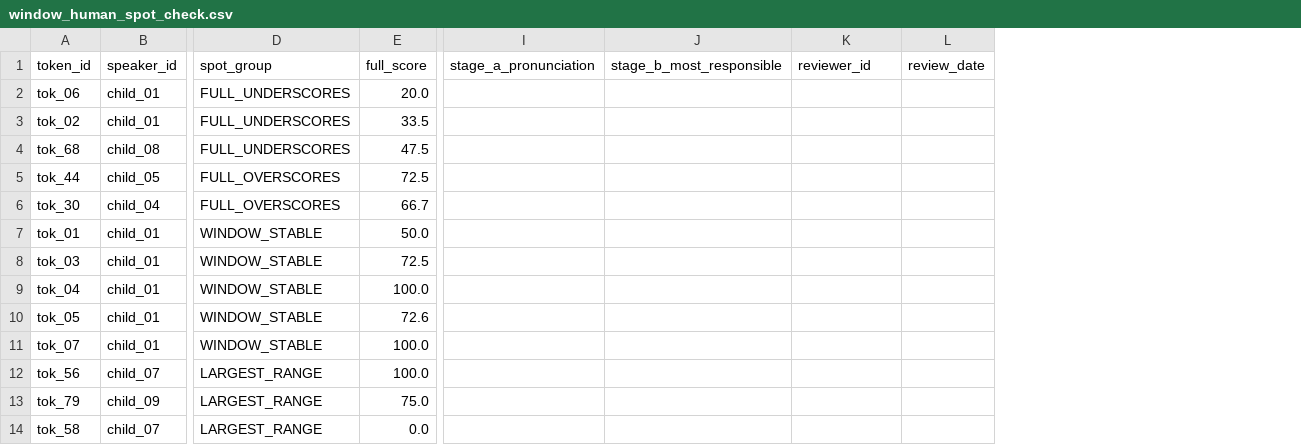
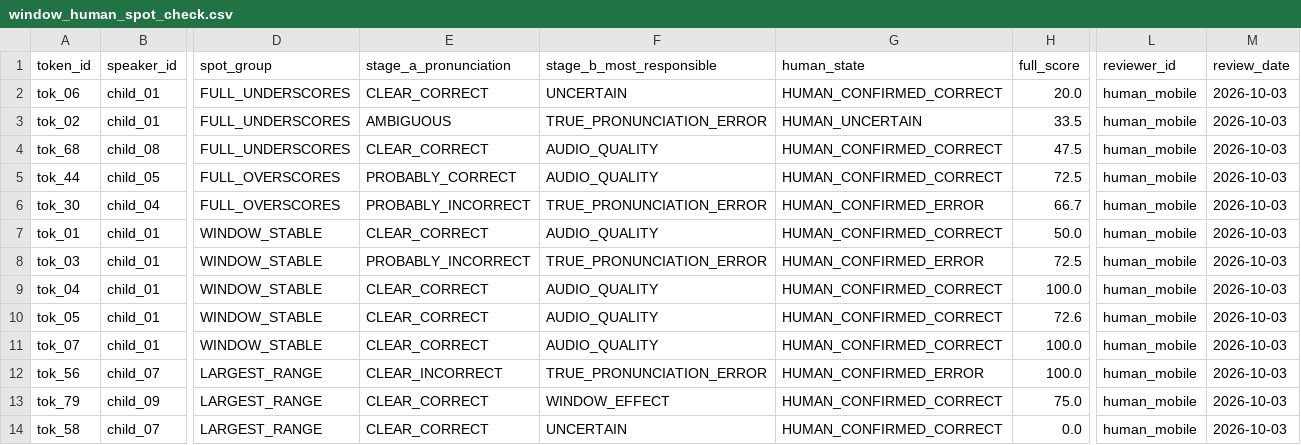
Before and after one commit to thangz121/learning-world, a CSV file: Research/Speech/Phase1_9_11/Results/window_human_spot_check.csv, drawn as a sheet; only a part is shown, gaps mark what is left out; removed rows and columns are numbered as before the commit, all else as after; the diff names each change by its address in the sheet, - before the commit and + after, or states it on an @@ line.

Commit message:
phase1.9.11: merge human reviews; ending-sound class confirmed; window policy B

```diff
--- a/Research/Speech/Phase1_9_11/Results/window_human_spot_check.csv
+++ b/Research/Speech/Phase1_9_11/Results/window_human_spot_check.csv
+column E (stage_a_pronunciation), rows 2-14: CLEAR_CORRECT | AMBIGUOUS | CLEAR_CORRECT | PROBABLY_CORRECT | PROBABLY_INCORRECT | CLEAR_CORRECT | PROBABLY_INCORRECT | CLEAR_CORRECT | CLEAR_CORRECT | CLEAR_CORRECT | CLEAR_INCORRECT | CLEAR_CORRECT | CLEAR_CORRECT
+column F (stage_b_most_responsible), rows 2-14: UNCERTAIN | TRUE_PRONUNCIATION_ERROR | AUDIO_QUALITY | AUDIO_QUALITY | TRUE_PRONUNCIATION_ERROR | AUDIO_QUALITY | TRUE_PRONUNCIATION_ERROR | AUDIO_QUALITY | AUDIO_QUALITY | AUDIO_QUALITY | TRUE_PRONUNCIATION_ERROR | WINDOW_EFFECT | UNCERTAIN
+column G (human_state), rows 2-14: HUMAN_CONFIRMED_CORRECT | HUMAN_UNCERTAIN | HUMAN_CONFIRMED_CORRECT | HUMAN_CONFIRMED_CORRECT | HUMAN_CONFIRMED_ERROR | HUMAN_CONFIRMED_CORRECT | HUMAN_CONFIRMED_ERROR | HUMAN_CONFIRMED_CORRECT | HUMAN_CONFIRMED_CORRECT | HUMAN_CONFIRMED_CORRECT | HUMAN_CONFIRMED_ERROR | HUMAN_CONFIRMED_CORRECT | HUMAN_CONFIRMED_CORRECT
-column I (stage_a_pronunciation), empty
-column J (stage_b_most_responsible), empty
-L2:L14 (reviewer_id): (empty)
+L2:L14 (reviewer_id): human_mobile
-M2:M14 (review_date): (empty)
+M2:M14 (review_date): 2026-10-03
```
Also changed, not shown: Research/Speech/Phase1_9_11/Results/scorer_miss_human_review.csv, 13 other files.
